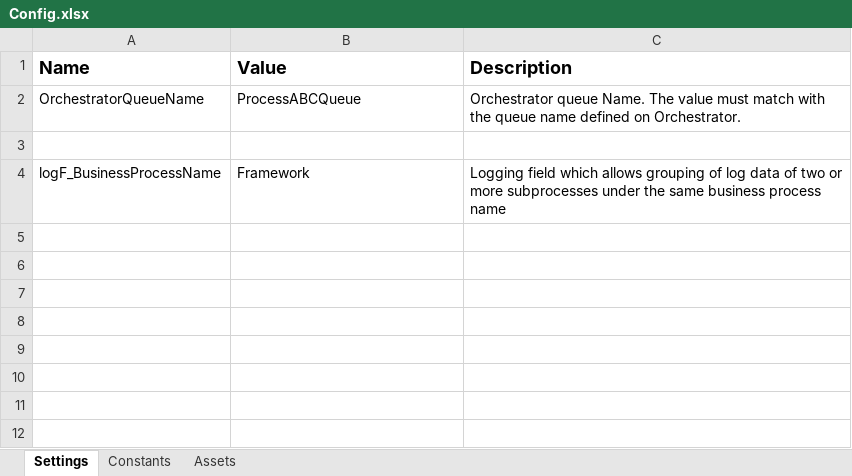
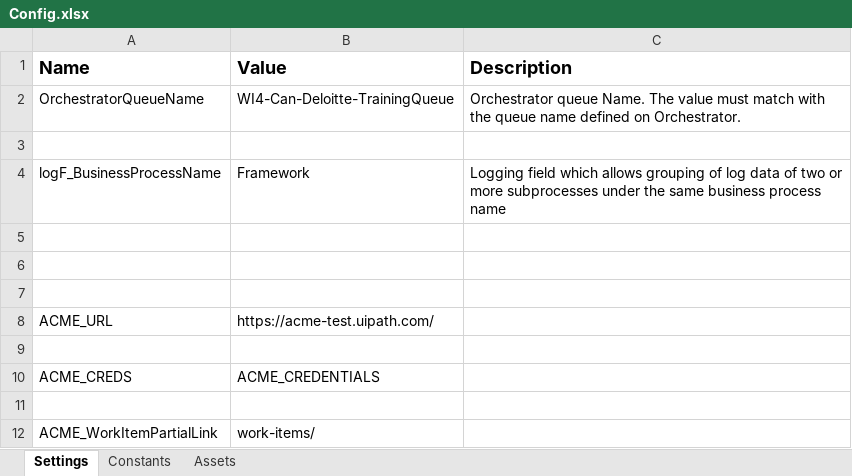
Before and after one commit to shwbhaskar/WI4-Performer-Canberra-Deloitte1, an Excel workbook: Data/Config.xlsx, sheet Settings, drawn as a sheet; values as stored, in another font and other column widths than the file's, no borders; the diff names each change by its address in the sheet, - before the commit and + after, or states it on an @@ line.

```diff
--- a/Data/Config.xlsx (sheet Settings)
+++ b/Data/Config.xlsx (sheet Settings)
-B2 (Value): ProcessABCQueue
+B2 (Value): WI4-Can-Deloitte-TrainingQueue
+row 5: (empty)
+row 6: (empty)
+row 7: (empty)
+row 8: ACME_URL | https://acme-test.uipath.com/
+row 9: (empty)
+row 10: ACME_CREDS | ACME_CREDENTIALS
+row 11: (empty)
+row 12: ACME_WorkItemPartialLink | work-items/
```
Also changed, not shown: 30 other files.
